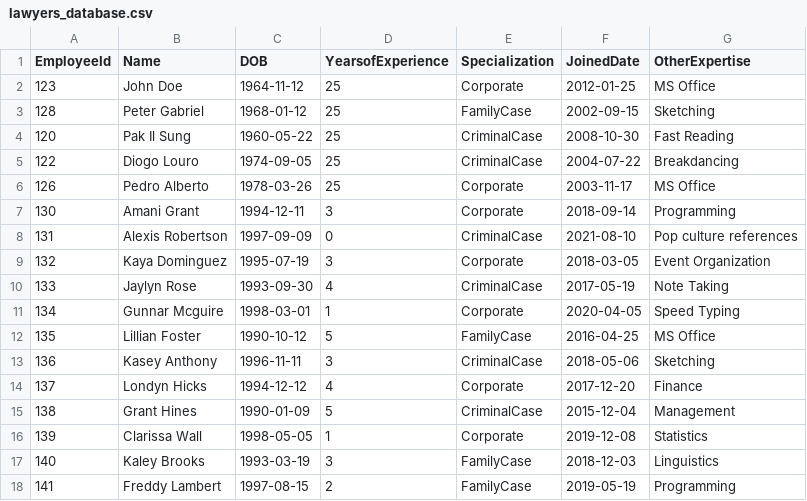
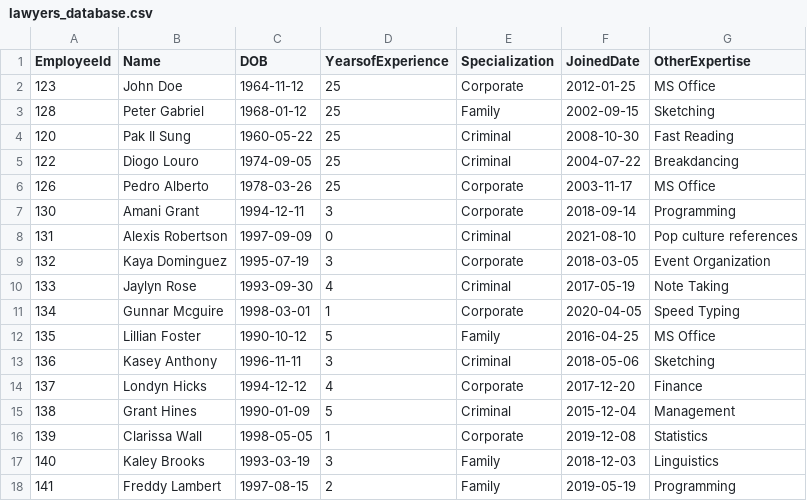
Before and after one commit to fernandeslouro/maria-cs, a CSV file: third/lawyers_database.csv, drawn as a sheet.

```diff
--- a/third/lawyers_database.csv
+++ b/third/lawyers_database.csv
@@ -2,17 +2,17 @@ EmployeeId, Name, DOB, YearsofExperience, Specialization, JoinedDate, OtherExper
 123,John Doe,1964-11-12,25,Corporate,2012-01-25,MS Office
-128,Peter Gabriel,1968-01-12,25,FamilyCase,2002-09-15,Sketching
-120,Pak Il Sung,1960-05-22,25,CriminalCase,2008-10-30,Fast Reading
-122,Diogo Louro,1974-09-05,25,CriminalCase,2004-07-22,Breakdancing
+128,Peter Gabriel,1968-01-12,25,Family,2002-09-15,Sketching
+120,Pak Il Sung,1960-05-22,25,Criminal,2008-10-30,Fast Reading
+122,Diogo Louro,1974-09-05,25,Criminal,2004-07-22,Breakdancing
 126,Pedro Alberto,1978-03-26,25,Corporate,2003-11-17,MS Office
 130,Amani Grant,1994-12-11,3,Corporate,2018-09-14,Programming
-131,Alexis Robertson,1997-09-09,0,CriminalCase,2021-08-10,Pop culture references
+131,Alexis Robertson,1997-09-09,0,Criminal,2021-08-10,Pop culture references
 132,Kaya Dominguez,1995-07-19,3,Corporate,2018-03-05,Event Organization
-133,Jaylyn Rose,1993-09-30,4,CriminalCase,2017-05-19,Note Taking
+133,Jaylyn Rose,1993-09-30,4,Criminal,2017-05-19,Note Taking
 134,Gunnar Mcguire,1998-03-01,1,Corporate,2020-04-05,Speed Typing
-135,Lillian Foster,1990-10-12,5,FamilyCase,2016-04-25,MS Office
-136,Kasey Anthony,1996-11-11,3,CriminalCase,2018-05-06,Sketching
+135,Lillian Foster,1990-10-12,5,Family,2016-04-25,MS Office
+136,Kasey Anthony,1996-11-11,3,Criminal,2018-05-06,Sketching
 137,Londyn Hicks,1994-12-12,4,Corporate,2017-12-20,Finance
-138,Grant Hines,1990-01-09,5,CriminalCase,2015-12-04,Management
+138,Grant Hines,1990-01-09,5,Criminal,2015-12-04,Management
 139,Clarissa Wall,1998-05-05,1,Corporate,2019-12-08,Statistics
-140,Kaley Brooks,1993-03-19,3,FamilyCase,2018-12-03,Linguistics
-141,Freddy Lambert,1997-08-15,2,FamilyCase,2019-05-19,Programming
+140,Kaley Brooks,1993-03-19,3,Family,2018-12-03,Linguistics
+141,Freddy Lambert,1997-08-15,2,Family,2019-05-19,Programming
```
Also changed, not shown: 3 other files.
